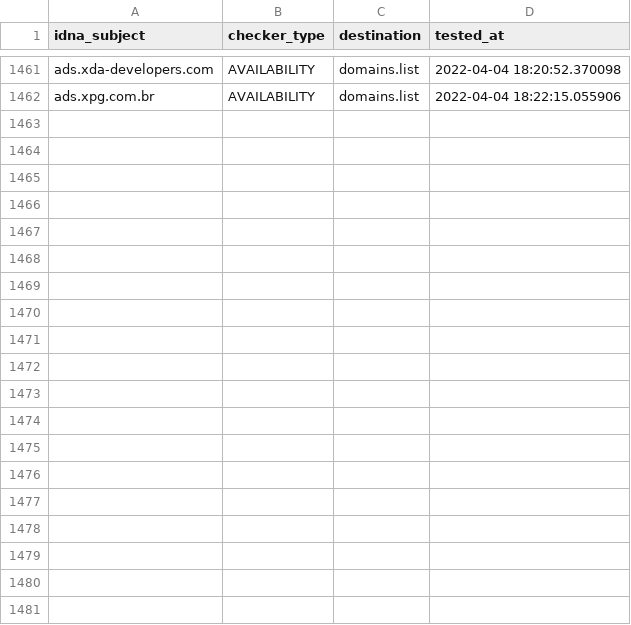
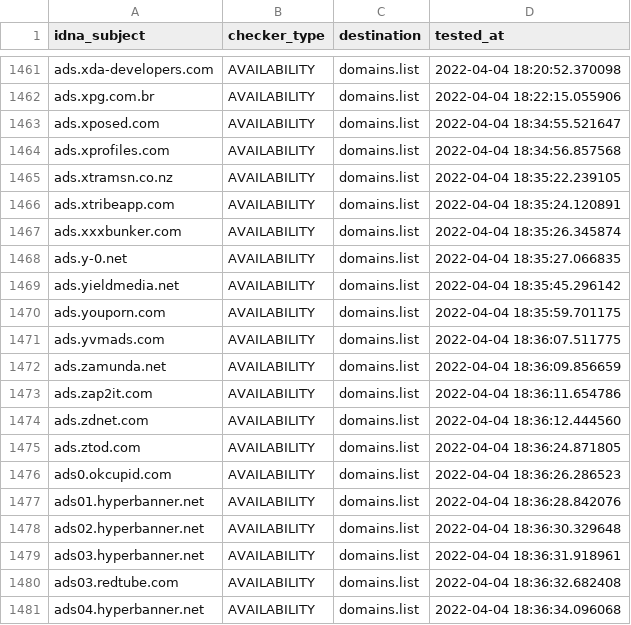
Before and after one commit to Ultimate-Hosts-Blacklist/Wiggum27_Blockers, a CSV file: .pyfunceble/inactive.csv, drawn as a sheet; only a part is shown, gaps mark what is left out; the diff covers the shown part only.

```diff
--- a/.pyfunceble/inactive.csv
+++ b/.pyfunceble/inactive.csv
@@ -1462 +1462,20 @@ ads.xda-developers.com,AVAILABILITY,domains.list,2022-04-04 18:20:52.370098
 ads.xpg.com.br,AVAILABILITY,domains.list,2022-04-04 18:22:15.055906
+ads.xposed.com,AVAILABILITY,domains.list,2022-04-04 18:34:55.521647
+ads.xprofiles.com,AVAILABILITY,domains.list,2022-04-04 18:34:56.857568
+ads.xtramsn.co.nz,AVAILABILITY,domains.list,2022-04-04 18:35:22.239105
+ads.xtribeapp.com,AVAILABILITY,domains.list,2022-04-04 18:35:24.120891
+ads.xxxbunker.com,AVAILABILITY,domains.list,2022-04-04 18:35:26.345874
+ads.y-0.net,AVAILABILITY,domains.list,2022-04-04 18:35:27.066835
+ads.yieldmedia.net,AVAILABILITY,domains.list,2022-04-04 18:35:45.296142
+ads.youporn.com,AVAILABILITY,domains.list,2022-04-04 18:35:59.701175
+ads.yvmads.com,AVAILABILITY,domains.list,2022-04-04 18:36:07.511775
+ads.zamunda.net,AVAILABILITY,domains.list,2022-04-04 18:36:09.856659
+ads.zap2it.com,AVAILABILITY,domains.list,2022-04-04 18:36:11.654786
+ads.zdnet.com,AVAILABILITY,domains.list,2022-04-04 18:36:12.444560
+ads.ztod.com,AVAILABILITY,domains.list,2022-04-04 18:36:24.871805
+ads0.okcupid.com,AVAILABILITY,domains.list,2022-04-04 18:36:26.286523
+ads01.hyperbanner.net,AVAILABILITY,domains.list,2022-04-04 18:36:28.842076
+ads02.hyperbanner.net,AVAILABILITY,domains.list,2022-04-04 18:36:30.329648
+ads03.hyperbanner.net,AVAILABILITY,domains.list,2022-04-04 18:36:31.918961
+ads03.redtube.com,AVAILABILITY,domains.list,2022-04-04 18:36:32.682408
+ads04.hyperbanner.net,AVAILABILITY,domains.list,2022-04-04 18:36:34.096068
```
Also changed, not shown: 24 added rows elsewhere in this file, 12 other files.
